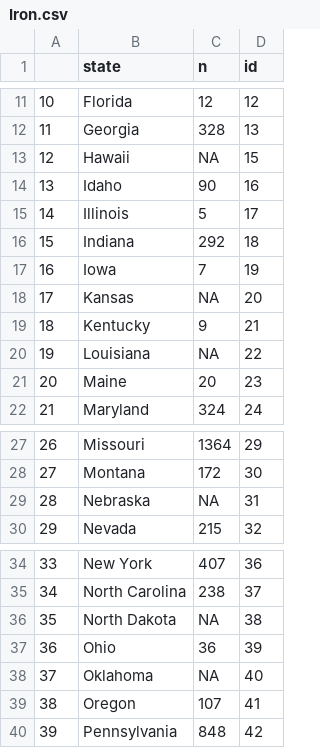
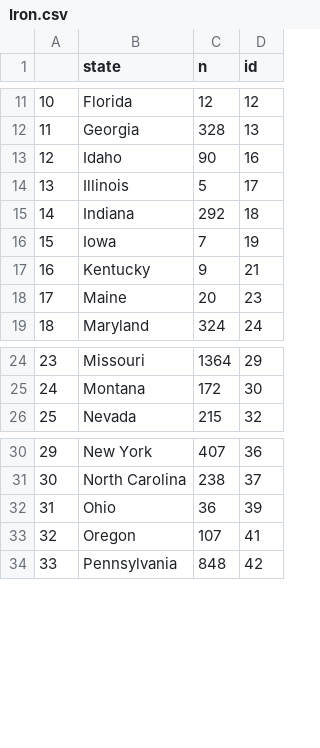
Before and after one commit to Anirud-h-P/FIT3179, a CSV file: metal_groups/Iron.csv, drawn as a sheet; only a part is shown, gaps mark what is left out; removed rows and columns are numbered as before the commit, all else as after; the diff names each change by its address in the sheet, - before the commit and + after, or states it on an @@ line.

```diff
--- a/metal_groups/Iron.csv
+++ b/metal_groups/Iron.csv
-row 13: 12 | Hawaii | NA | 15
@@ column A renumbered from row 13 down @@
-row 18: 17 | Kansas | NA | 20
-row 20: 19 | Louisiana | NA | 22
-row 29: 28 | Nebraska | NA | 31
-row 36: 35 | North Dakota | NA | 38
-row 38: 37 | Oklahoma | NA | 40
```
Also changed, not shown: metal_groups/Copper.csv, metal_groups/Lead.csv, 3 other files.
